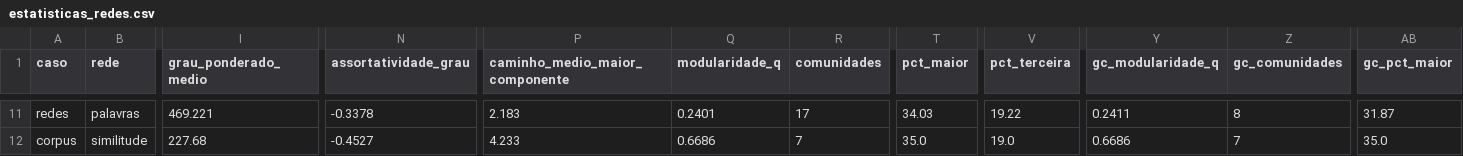
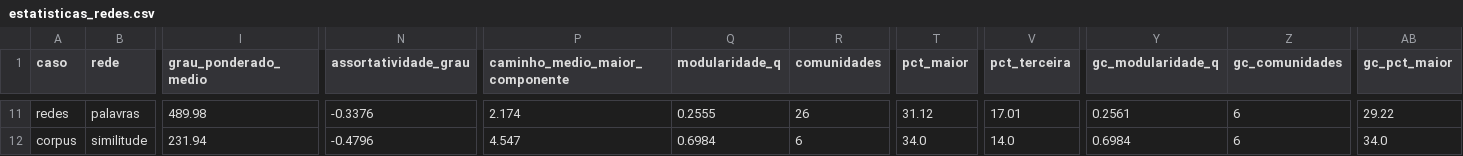
Before and after one commit to WandersonH/canetas-emagrecedoras, a CSV file: data/redes/estatisticas_redes.csv, drawn as a sheet; only a part is shown, gaps mark what is left out; the diff covers the shown part only; the diff names each change by its address in the sheet, - before the commit and + after, or states it on an @@ line.

```diff
--- a/data/redes/estatisticas_redes.csv
+++ b/data/redes/estatisticas_redes.csv
-I11 (grau_ponderado_medio): 469.221
+I11 (grau_ponderado_medio): 489.98
-N11 (assortatividade_grau): -0.3378
+N11 (assortatividade_grau): -0.3376
-P11 (caminho_medio_maior_componente): 2.183
+P11 (caminho_medio_maior_componente): 2.174
-Q11 (modularidade_q): 0.2401
+Q11 (modularidade_q): 0.2555
-R11 (comunidades): 17
+R11 (comunidades): 26
-T11 (pct_maior): 34.03
+T11 (pct_maior): 31.12
-V11 (pct_terceira): 19.22
+V11 (pct_terceira): 17.01
-Y11 (gc_modularidade_q): 0.2411
+Y11 (gc_modularidade_q): 0.2561
-Z11 (gc_comunidades): 8
+Z11 (gc_comunidades): 6
-AB11 (gc_pct_maior): 31.87
+AB11 (gc_pct_maior): 29.22
-I12 (grau_ponderado_medio): 227.68
+I12 (grau_ponderado_medio): 231.94
-N12 (assortatividade_grau): -0.4527
+N12 (assortatividade_grau): -0.4796
-P12 (caminho_medio_maior_componente): 4.233
+P12 (caminho_medio_maior_componente): 4.547
-Q12 (modularidade_q): 0.6686
+Q12 (modularidade_q): 0.6984
-R12 (comunidades): 7
+R12 (comunidades): 6
-T12 (pct_maior): 35.0
+T12 (pct_maior): 34.0
-V12 (pct_terceira): 19.0
+V12 (pct_terceira): 14.0
-Y12 (gc_modularidade_q): 0.6686
+Y12 (gc_modularidade_q): 0.6984
-Z12 (gc_comunidades): 7
+Z12 (gc_comunidades): 6
-AB12 (gc_pct_maior): 35.0
+AB12 (gc_pct_maior): 34.0
```
Also changed, not shown: 98 edited cells elsewhere in this file, data/redes/centralidades_redes.csv, data/redes/comunidades_redes.csv, 31 other files.
